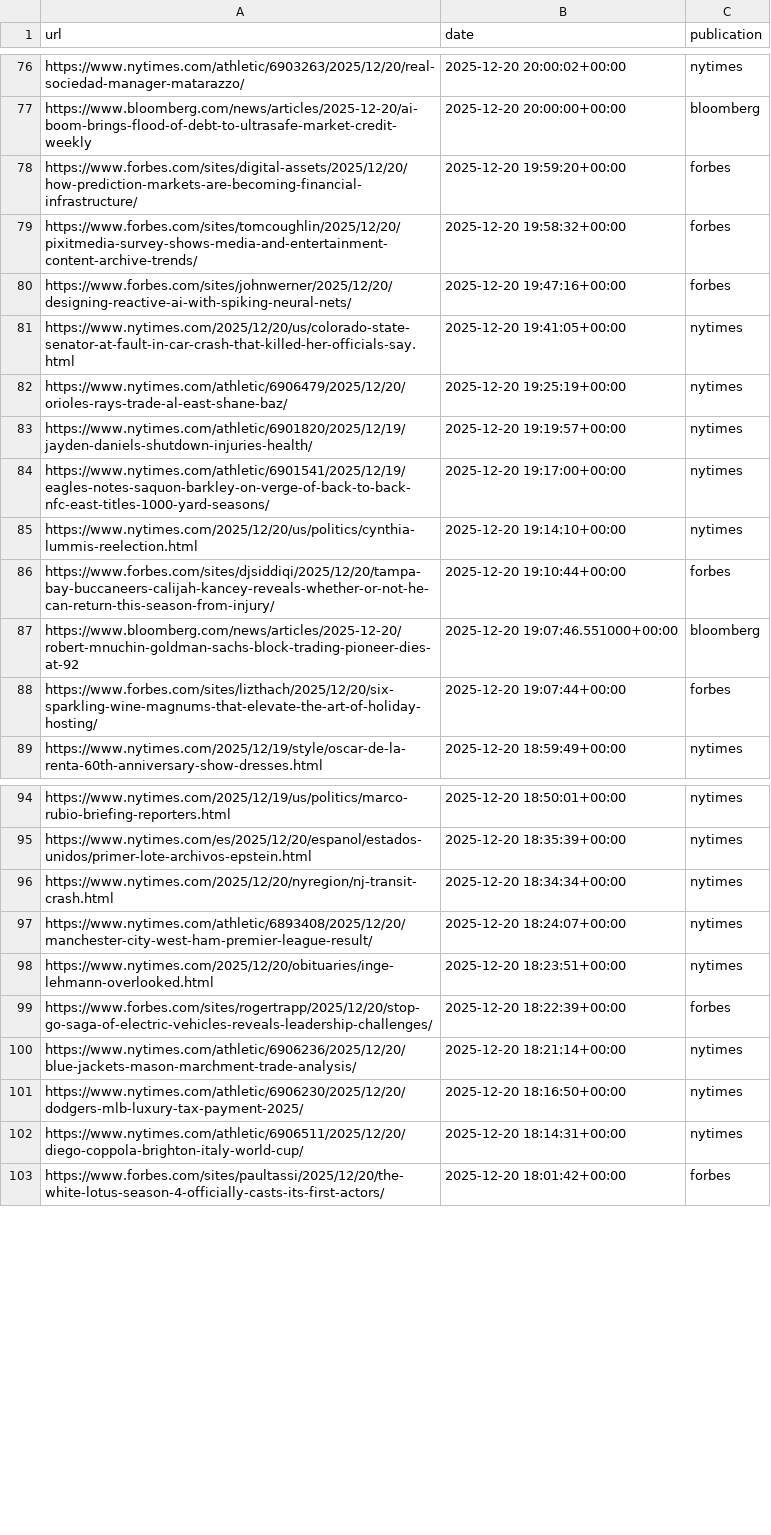
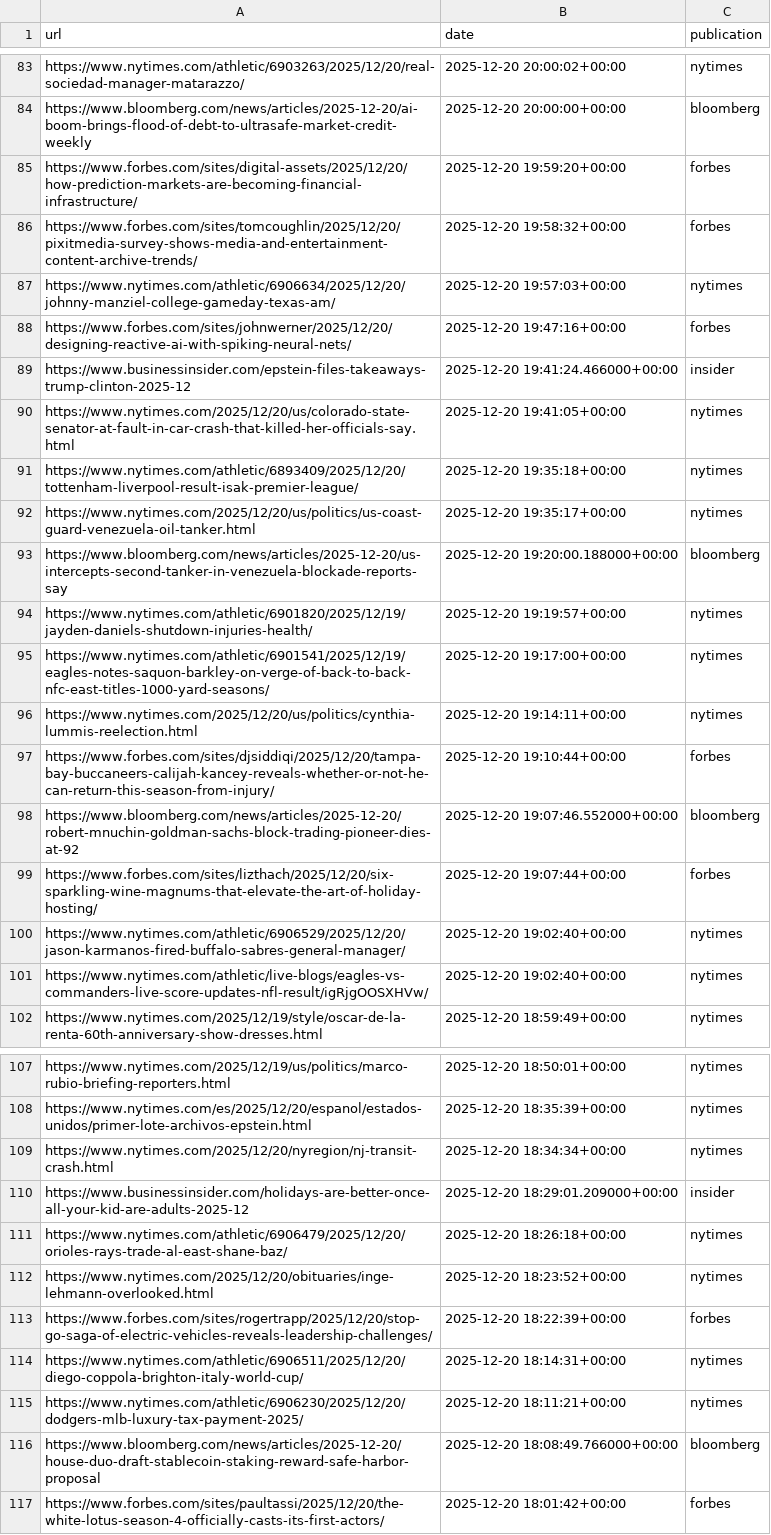
Before and after one commit to seo-detective/sitemap-tracker, a CSV file: data/daily/2025-12-20.csv, drawn as a sheet; only a part is shown, gaps mark what is left out; the diff covers the shown part only.

```diff
--- a/data/daily/2025-12-20.csv
+++ b/data/daily/2025-12-20.csv
@@ -79,11 +86,17 @@ https://www.forbes.com/sites/digital-assets/2025/12/20/how-prediction-markets-ar
 https://www.forbes.com/sites/tomcoughlin/2025/12/20/pixitmedia-survey-shows-media-and-entertainment-content-archive-trends/,2025-12-20 19:58:32+00:00,forbes
+https://www.nytimes.com/athletic/6906634/2025/12/20/johnny-manziel-college-gameday-texas-am/,2025-12-20 19:57:03+00:00,nytimes
 https://www.forbes.com/sites/johnwerner/2025/12/20/designing-reactive-ai-with-spiking-neural-nets/,2025-12-20 19:47:16+00:00,forbes
+https://www.businessinsider.com/epstein-files-takeaways-trump-clinton-2025-12,2025-12-20 19:41:24.466000+00:00,insider
 https://www.nytimes.com/2025/12/20/us/colorado-state-senator-at-fault-in-car-crash-that-killed-her-officials-say.html,2025-12-20 19:41:05+00:00,nytimes
-https://www.nytimes.com/athletic/6906479/2025/12/20/orioles-rays-trade-al-east-shane-baz/,2025-12-20 19:25:19+00:00,nytimes
+https://www.nytimes.com/athletic/6893409/2025/12/20/tottenham-liverpool-result-isak-premier-league/,2025-12-20 19:35:18+00:00,nytimes
+https://www.nytimes.com/2025/12/20/us/politics/us-coast-guard-venezuela-oil-tanker.html,2025-12-20 19:35:17+00:00,nytimes
+https://www.bloomberg.com/news/articles/2025-12-20/us-intercepts-second-tanker-in-venezuela-blockade-reports-say,2025-12-20 19:20:00.188000+00:00,bloomberg
 https://www.nytimes.com/athletic/6901820/2025/12/19/jayden-daniels-shutdown-injuries-health/,2025-12-20 19:19:57+00:00,nytimes
 https://www.nytimes.com/athletic/6901541/2025/12/19/eagles-notes-saquon-barkley-on-verge-of-back-to-back-nfc-east-titles-1000-yard-seasons/,2025-12-20 19:17:00+00:00,nytimes
-https://www.nytimes.com/2025/12/20/us/politics/cynthia-lummis-reelection.html,2025-12-20 19:14:10+00:00,nytimes
+https://www.nytimes.com/2025/12/20/us/politics/cynthia-lummis-reelection.html,2025-12-20 19:14:11+00:00,nytimes
 https://www.forbes.com/sites/djsiddiqi/2025/12/20/tampa-bay-buccaneers-calijah-kancey-reveals-whether-or-not-he-can-return-this-season-from-injury/,2025-12-20 19:10:44+00:00,forbes
-https://www.bloomberg.com/news/articles/2025-12-20/robert-mnuchin-goldman-sachs-block-trading-pioneer-dies-at-92,2025-12-20 19:07:46.551000+00:00,bloomberg
+https://www.bloomberg.com/news/articles/2025-12-20/robert-mnuchin-goldman-sachs-block-trading-pioneer-dies-at-92,2025-12-20 19:07:46.552000+00:00,bloomberg
 https://www.forbes.com/sites/lizthach/2025/12/20/six-sparkling-wine-magnums-that-elevate-the-art-of-holiday-hosting/,2025-12-20 19:07:44+00:00,forbes
+https://www.nytimes.com/athletic/6906529/2025/12/20/jason-karmanos-fired-buffalo-sabres-general-manager/,2025-12-20 19:02:40+00:00,nytimes
+https://www.nytimes.com/athletic/live-blogs/eagles-vs-commanders-live-score-updates-nfl-result/igRjgOOSXHVw/,2025-12-20 19:02:40+00:00,nytimes
 https://www.nytimes.com/2025/12/19/style/oscar-de-la-renta-60th-anniversary-show-dresses.html,2025-12-20 18:59:49+00:00,nytimes
@@ -96,8 +109,9 @@ https://www.nytimes.com/es/2025/12/20/espanol/estados-unidos/primer-lote-archivo
 https://www.nytimes.com/2025/12/20/nyregion/nj-transit-crash.html,2025-12-20 18:34:34+00:00,nytimes
-https://www.nytimes.com/athletic/6893408/2025/12/20/manchester-city-west-ham-premier-league-result/,2025-12-20 18:24:07+00:00,nytimes
-https://www.nytimes.com/2025/12/20/obituaries/inge-lehmann-overlooked.html,2025-12-20 18:23:51+00:00,nytimes
+https://www.businessinsider.com/holidays-are-better-once-all-your-kid-are-adults-2025-12,2025-12-20 18:29:01.209000+00:00,insider
+https://www.nytimes.com/athletic/6906479/2025/12/20/orioles-rays-trade-al-east-shane-baz/,2025-12-20 18:26:18+00:00,nytimes
+https://www.nytimes.com/2025/12/20/obituaries/inge-lehmann-overlooked.html,2025-12-20 18:23:52+00:00,nytimes
 https://www.forbes.com/sites/rogertrapp/2025/12/20/stop-go-saga-of-electric-vehicles-reveals-leadership-challenges/,2025-12-20 18:22:39+00:00,forbes
-https://www.nytimes.com/athletic/6906236/2025/12/20/blue-jackets-mason-marchment-trade-analysis/,2025-12-20 18:21:14+00:00,nytimes
-https://www.nytimes.com/athletic/6906230/2025/12/20/dodgers-mlb-luxury-tax-payment-2025/,2025-12-20 18:16:50+00:00,nytimes
 https://www.nytimes.com/athletic/6906511/2025/12/20/diego-coppola-brighton-italy-world-cup/,2025-12-20 18:14:31+00:00,nytimes
+https://www.nytimes.com/athletic/6906230/2025/12/20/dodgers-mlb-luxury-tax-payment-2025/,2025-12-20 18:11:21+00:00,nytimes
+https://www.bloomberg.com/news/articles/2025-12-20/house-duo-draft-stablecoin-staking-reward-safe-harbor-proposal,2025-12-20 18:08:49.766000+00:00,bloomberg
 https://www.forbes.com/sites/paultassi/2025/12/20/the-white-lotus-season-4-officially-casts-its-first-actors/,2025-12-20 18:01:42+00:00,forbes
```
Also changed, not shown: 23 added rows, 8 removed rows and 8 edited cells elsewhere in this file, data/daily/2025-12-18.csv, data/daily/2025-12-21.csv, 3 other files.
